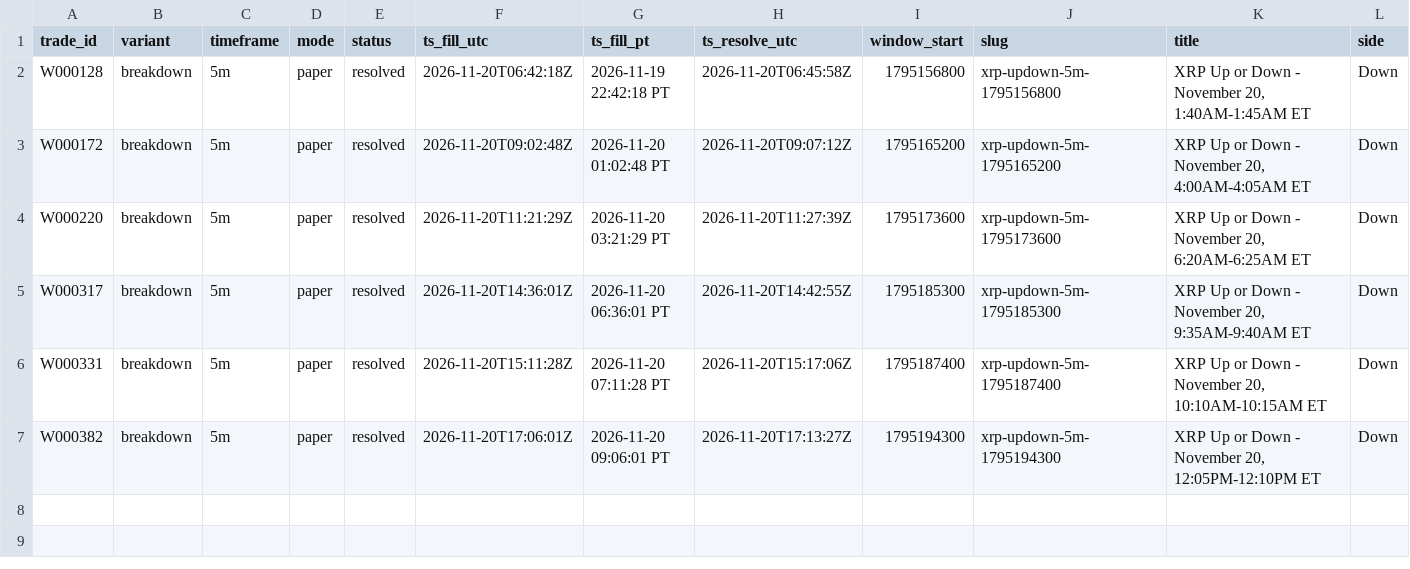
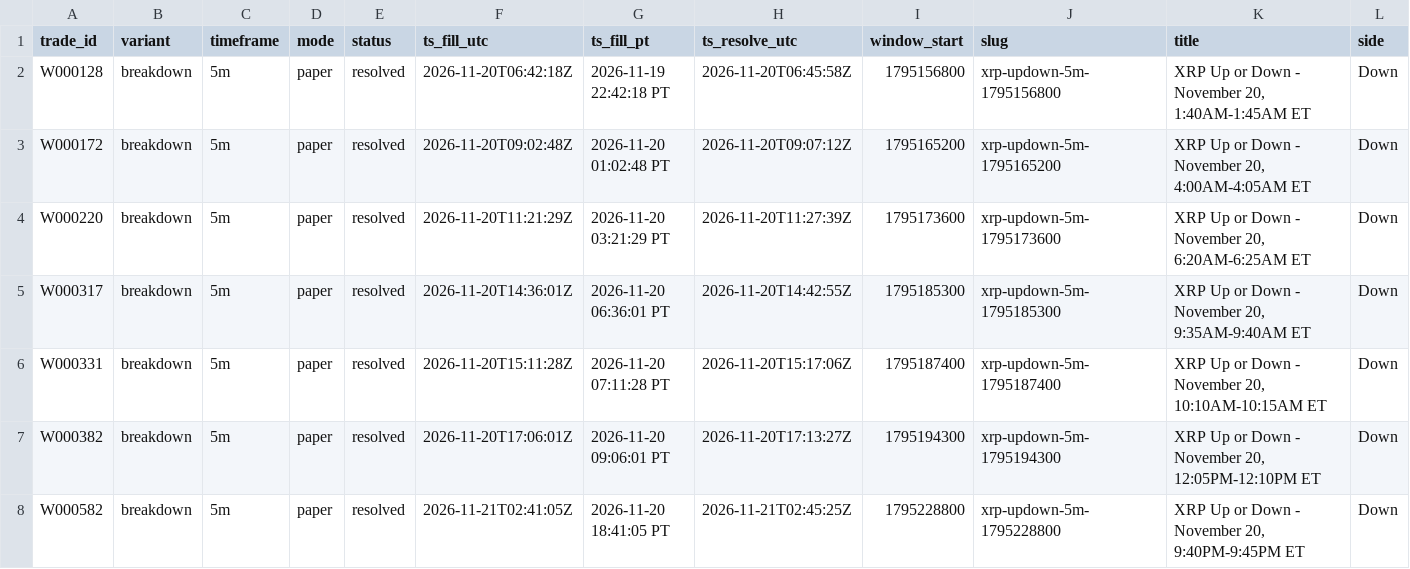
Before and after one commit to michaeldeuchar-dotcom/xrp-paper-bot, a CSV file: data/week1/trades_breakdown.csv, drawn as a sheet; only a part is shown; rows hold the shown columns only; the diff names each change by its address in the sheet, - before the commit and + after, or states it on an @@ line.

```diff
--- a/data/week1/trades_breakdown.csv
+++ b/data/week1/trades_breakdown.csv
+row 8: W000582 | breakdown | 5m | paper | resolved | 2026-11-21T02:41:05Z | 2026-11-20 18:41:05 PT | 2026-11-21T02:45:25Z | 1795228800 | xrp-updown-5m-1795228800 | XRP Up or Down - November 20, 9:40PM-9:45PM ET | Down
```
Also changed, not shown: data/week1/trades_down_ride.csv, data/week1/trades_model_lead.csv, 7 other files.
